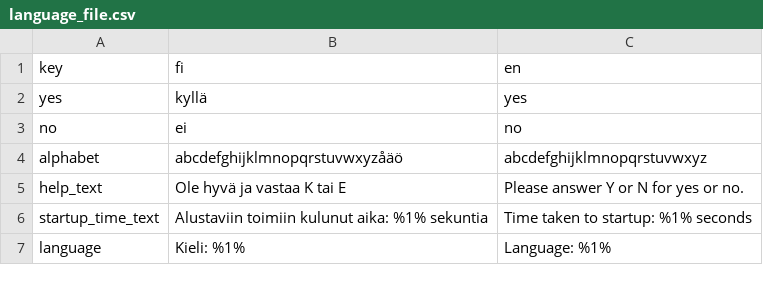
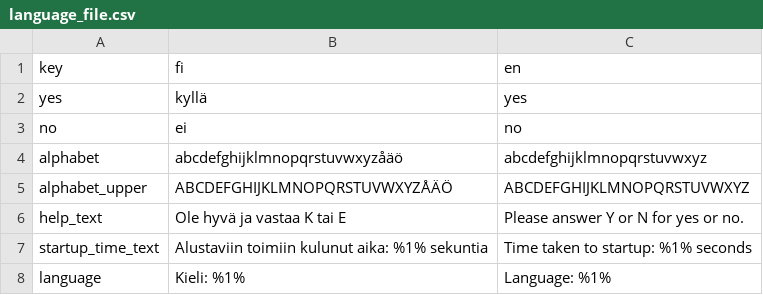
Before and after one commit to hjylha/krypto-cpp, a CSV file: language_file.csv, drawn as a sheet; only a part is shown.

```diff
--- a/language_file.csv
+++ b/language_file.csv
@@ -4,2 +4,3 @@ no;ei;no;
 alphabet;abcdefghijklmnopqrstuvwxyzåäö;abcdefghijklmnopqrstuvwxyz;
+alphabet_upper;ABCDEFGHIJKLMNOPQRSTUVWXYZÅÄÖ;ABCDEFGHIJKLMNOPQRSTUVWXYZ;
 help_text;Ole hyvä ja vastaa K tai E;Please answer Y or N for yes or no.;
```
Also changed, not shown: 15 other files.
